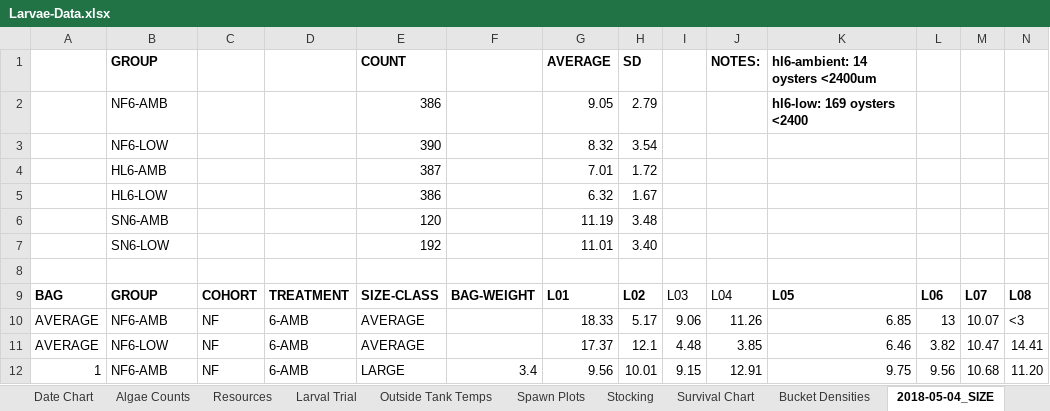
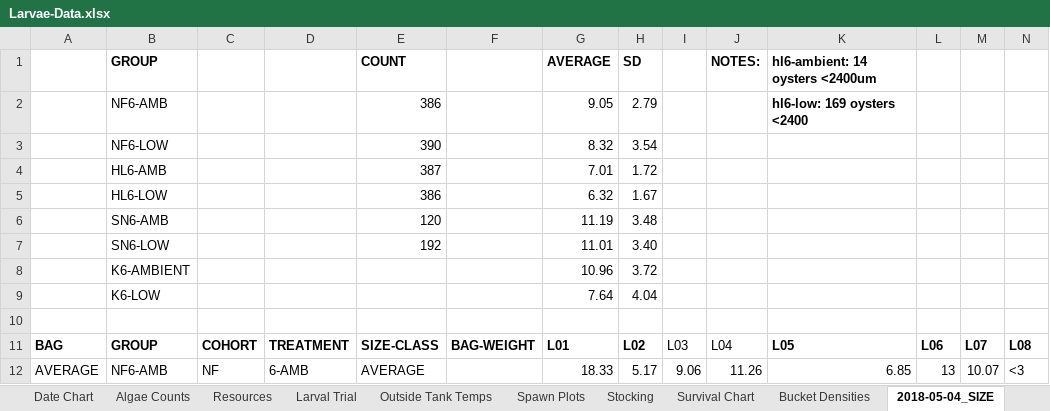
Before and after one commit to laurahspencer/O.lurida_Stress, an Excel workbook: Data/Larvae-Data.xlsx, sheet 2018-05-04_SIZE, drawn as a sheet; only a part is shown; the shorter side is filled out with more unchanged rows; values as stored, in another font and other column widths than the file's, no borders; rows hold the shown columns only; the diff covers the shown part only; the diff names each change by its address in the sheet, - before the commit and + after, or states it on an @@ line.

Commit message:
K-6 size data

```diff
--- a/Data/Larvae-Data.xlsx (sheet 2018-05-04_SIZE)
+++ b/Data/Larvae-Data.xlsx (sheet 2018-05-04_SIZE)
+row 8:  | K6-AMBIENT |  |  |  |  | 10.96 | 3.72
+row 9:  | K6-LOW |  |  |  |  | 7.64 | 4.04
```
Also changed, not shown: 50 added rows elsewhere in this sheet, formulas that keep their value, charts or pictures, 1 other file.
